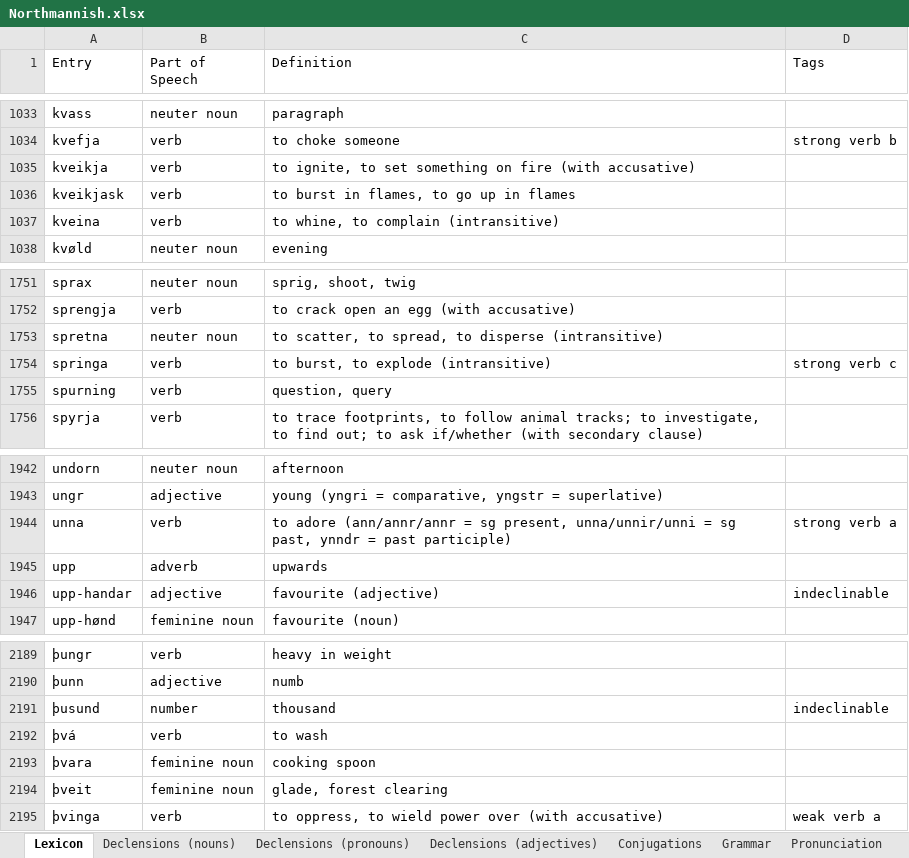
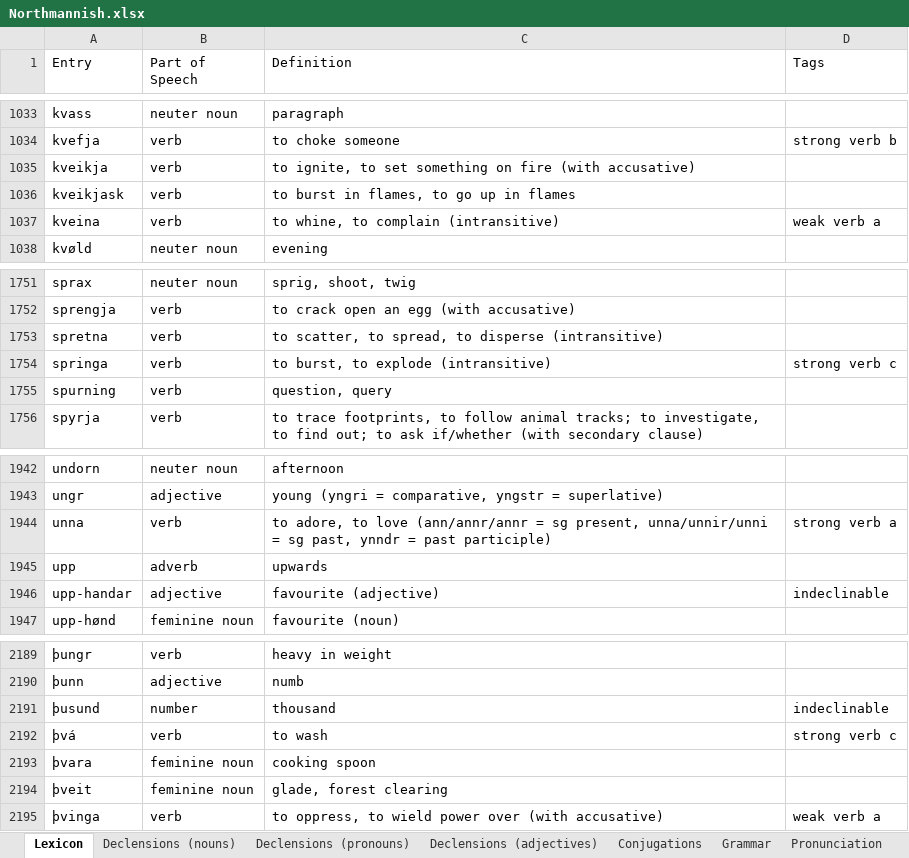
Before and after one commit to Oneo64/Aldraheimr2ndEdition, an Excel workbook: Literature/Languages/Northmannish.xlsx, sheet Lexicon, drawn as a sheet; only a part is shown, gaps mark what is left out; values as stored, in another font and other column widths than the file's, no borders; charts and pictures and table styles not drawn; the diff names each change by its address in the sheet, - before the commit and + after, or states it on an @@ line.

```diff
--- a/Literature/Languages/Northmannish.xlsx (sheet Lexicon)
+++ b/Literature/Languages/Northmannish.xlsx (sheet Lexicon)
-D1037 (Tags): (empty)
+D1037 (Tags): weak verb a
-B1753 (Part of Speech): neuter noun
+B1753 (Part of Speech): verb
-C1944 (Definition): to adore (ann/annr/annr =…
+C1944 (Definition): to adore, to love (ann/annr/annr =…
-D2192 (Tags): (empty)
+D2192 (Tags): strong verb c
```
Also changed, not shown: sheet Conjugations.
